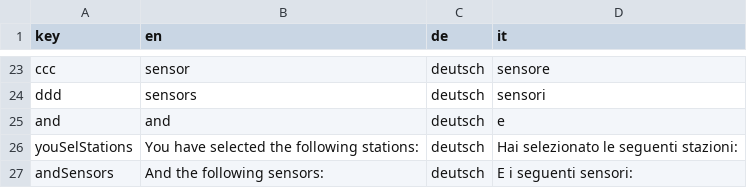
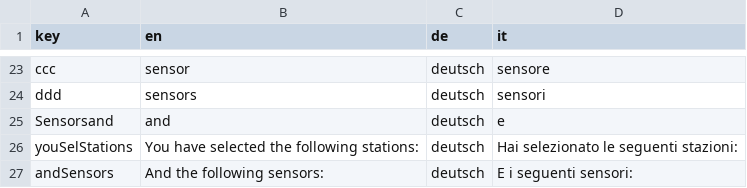
Before and after one commit to GiulioGenova/MeteoBrowser, a CSV file: app/translation.csv, drawn as a sheet; only a part is shown, gaps mark what is left out.

Commit message:
Update translation.csv

```diff
--- a/app/translation.csv
+++ b/app/translation.csv
@@ -24,3 +24,3 @@ ccc,sensor,deutsch,sensore
 ddd,sensors,deutsch,sensori
-and,and,deutsch,e
+Sensorsand,and,deutsch,e
 youSelStations,You have selected the following stations:,deutsch,Hai selezionato le seguenti stazioni:
```
